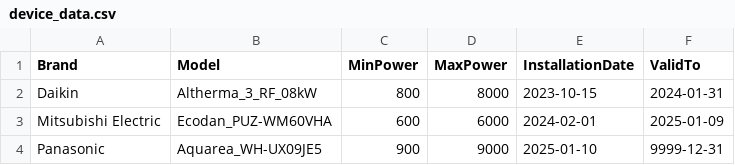
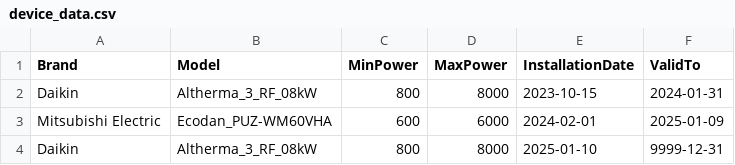
Before and after one commit to LauriLopp/DE_project_01_2025, a CSV file: 02_Airflow_ClickHouse_dbt/device_location_data/device_data.csv, drawn as a sheet.

```diff
--- a/02_Airflow_ClickHouse_dbt/device_location_data/device_data.csv
+++ b/02_Airflow_ClickHouse_dbt/device_location_data/device_data.csv
@@ -3,2 +3,2 @@ Daikin,Altherma_3_RF_08kW,800,8000,2023-10-15,2024-01-31
 Mitsubishi Electric,Ecodan_PUZ-WM60VHA,600,6000,2024-02-01,2025-01-09
-Panasonic,Aquarea_WH-UX09JE5,900,9000,2025-01-10,9999-12-31
+Daikin,Altherma_3_RF_08kW,800,8000,2025-01-10,9999-12-31
```
Also changed, not shown: 2 other files.
